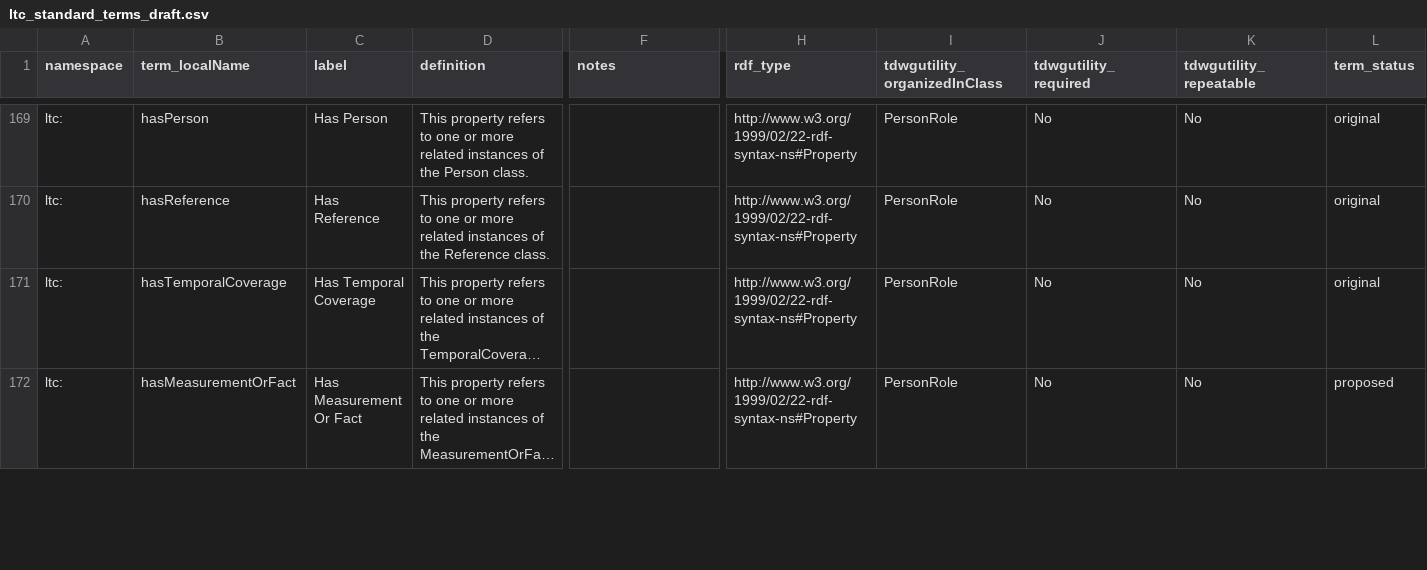
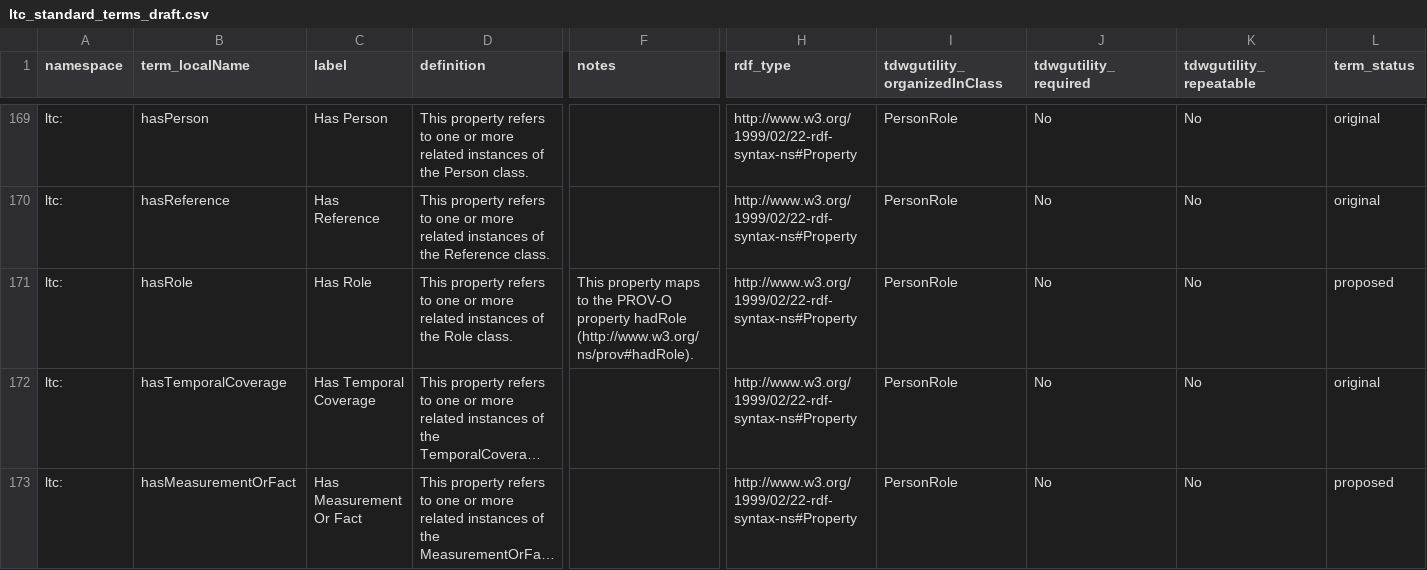
Before and after one commit to tdwg/cd, a CSV file: standard/terms/ltc_standard_terms_draft.csv, drawn as a sheet; only a part is shown, gaps mark what is left out; long unchanged cells end in …; rows hold the shown columns only; the diff covers the shown part only; the diff names each change by its address in the sheet, - before the commit and + after, or states it on an @@ line.

Commit message:
Added Role class
Added the new Role class, removed PersonRole.role and added hasRole, with some tweaks to PersonRole class notes

```diff
--- a/standard/terms/ltc_standard_terms_draft.csv
+++ b/standard/terms/ltc_standard_terms_draft.csv
+row 171: ltc: | hasRole | Has Role | This property refers to one or more related instances of the Role class. | This property maps to the PROV-O property hadRole (http://www.w3.org/ns/prov#hadRole). | http://www.w3.org/1999/02/22-rdf-syntax-ns#Property | PersonRole | No | No | proposed
```
Also changed, not shown: 3 added rows, 1 removed row and 1 edited cell elsewhere in this file.
